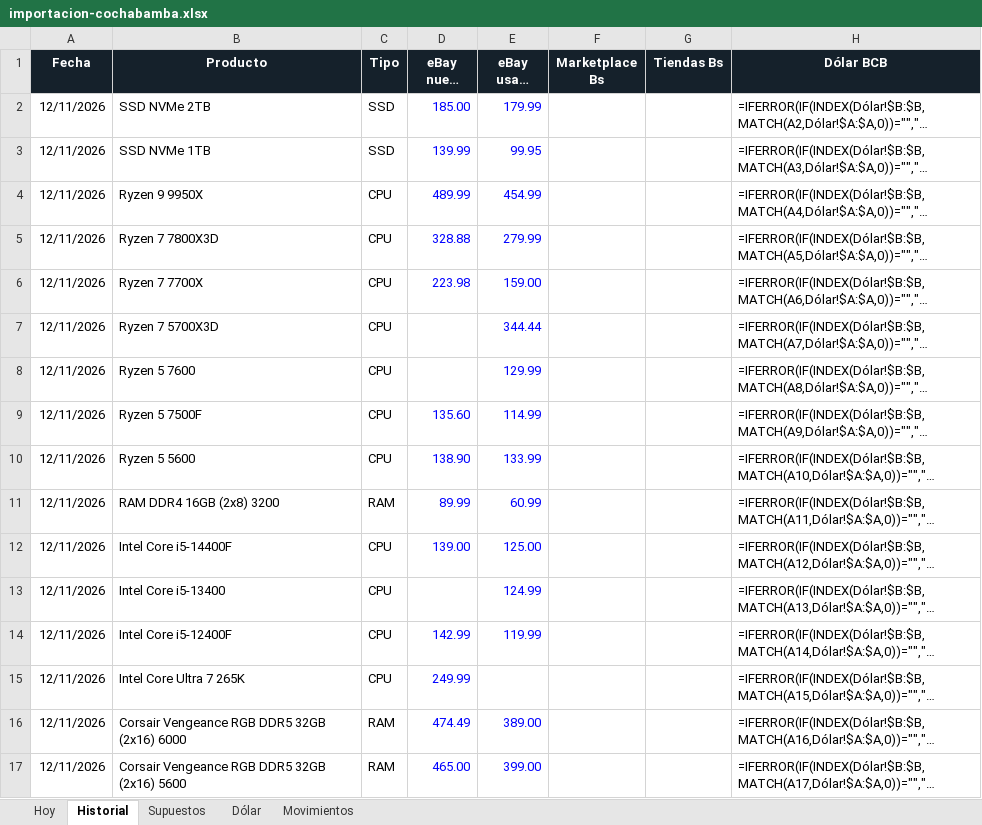
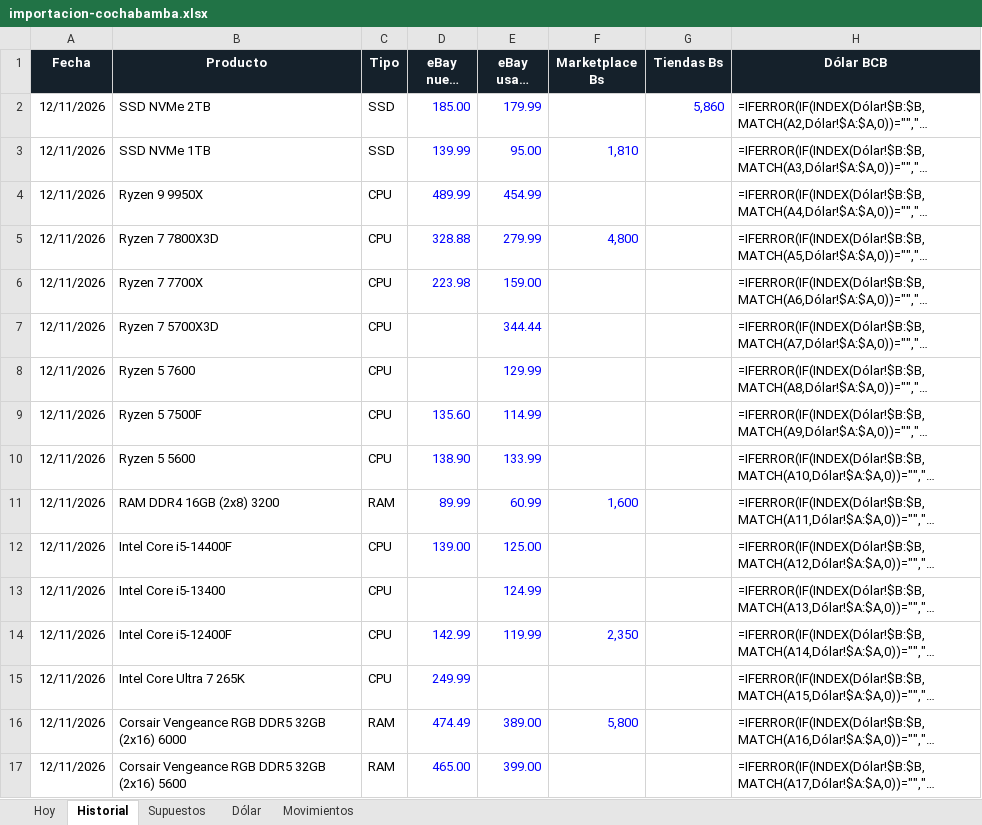
Before and after one commit to Santi491/Claude-, an Excel workbook: importacion-cochabamba.xlsx, sheet Historial, drawn as a sheet; only a part is shown; long unchanged cells end in …; values as stored, in another font and other column widths than the file's, no borders; formulas without a stored value are shown as written; conditional formats and table styles not drawn; the diff names each change by its address in the sheet, - before the commit and + after, or states it on an @@ line.

```diff
--- a/importacion-cochabamba.xlsx (sheet Historial)
+++ b/importacion-cochabamba.xlsx (sheet Historial)
-G2 (Tiendas Bs): (empty)
+G2 (Tiendas Bs): 5,860
-E3 (eBay usado USD): 99.95
+E3 (eBay usado USD): 95.00
-F3 (Marketplace Bs): (empty)
+F3 (Marketplace Bs): 1,810
-F5 (Marketplace Bs): (empty)
+F5 (Marketplace Bs): 4,800
-F11 (Marketplace Bs): (empty)
+F11 (Marketplace Bs): 1,600
-F14 (Marketplace Bs): (empty)
+F14 (Marketplace Bs): 2,350
-F16 (Marketplace Bs): (empty)
+F16 (Marketplace Bs): 5,800
```
Also changed, not shown: sheet Movimientos, sheet Hoy, 23 other files.
